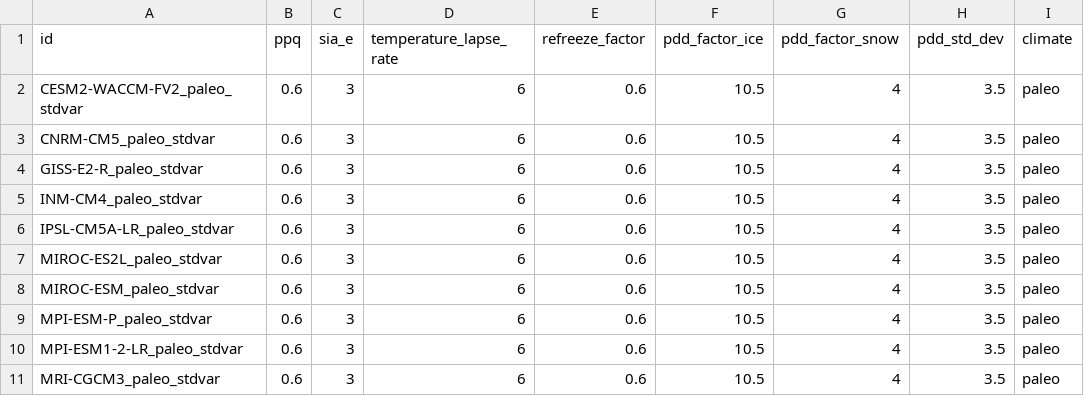
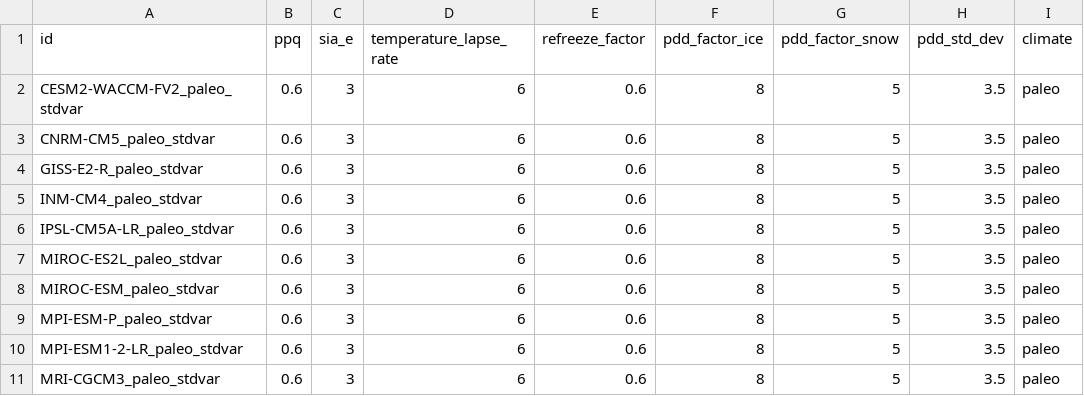
Before and after one commit to pism/pism-arctic, a CSV file: uncertainty_quantification/alaska_lgm_gcms.csv, drawn as a sheet; only a part is shown; the diff names each change by its address in the sheet, - before the commit and + after, or states it on an @@ line.

```diff
--- a/uncertainty_quantification/alaska_lgm_gcms.csv
+++ b/uncertainty_quantification/alaska_lgm_gcms.csv
-F2:F11 (pdd_factor_ice): 10.5
+F2:F11 (pdd_factor_ice): 8
-G2:G11 (pdd_factor_snow): 4
+G2:G11 (pdd_factor_snow): 5
```
Also changed, not shown: uncertainty_quantification/alaska_present.csv, 49 other files.
